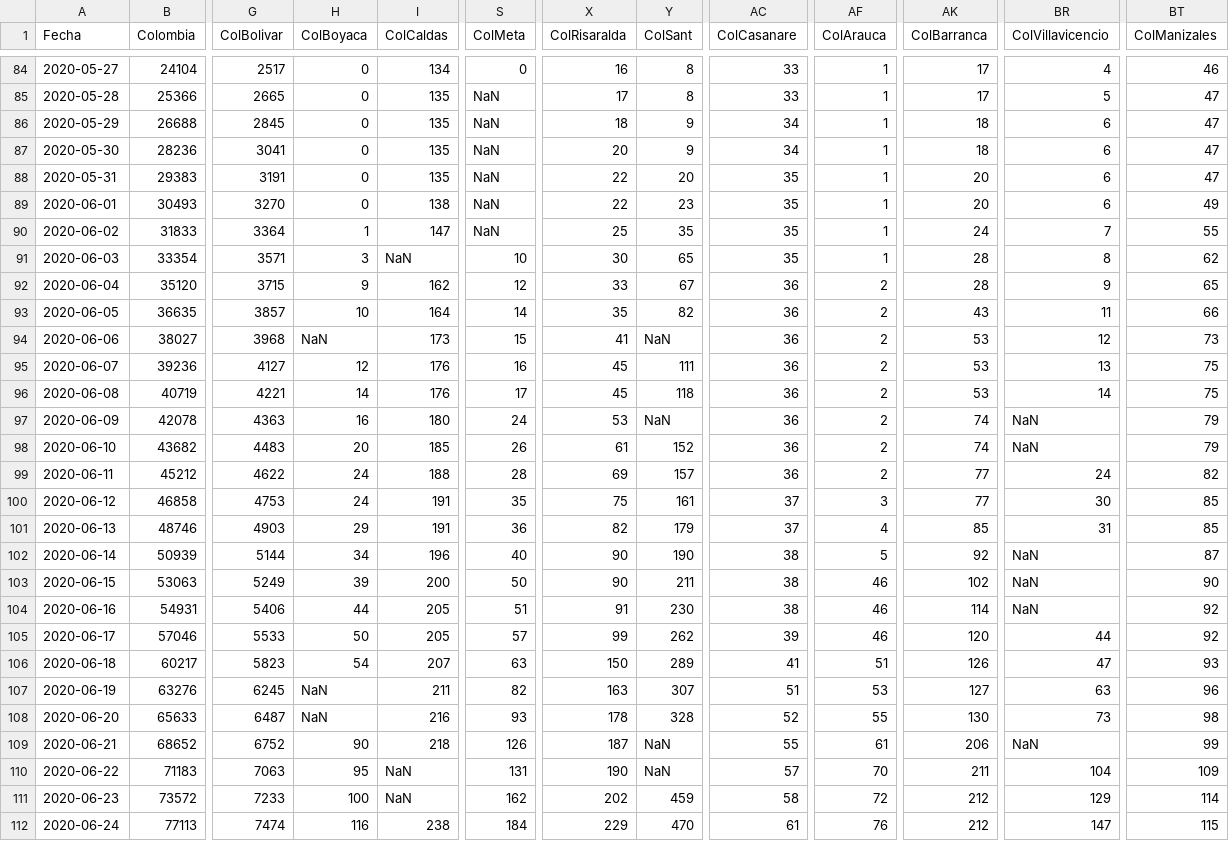
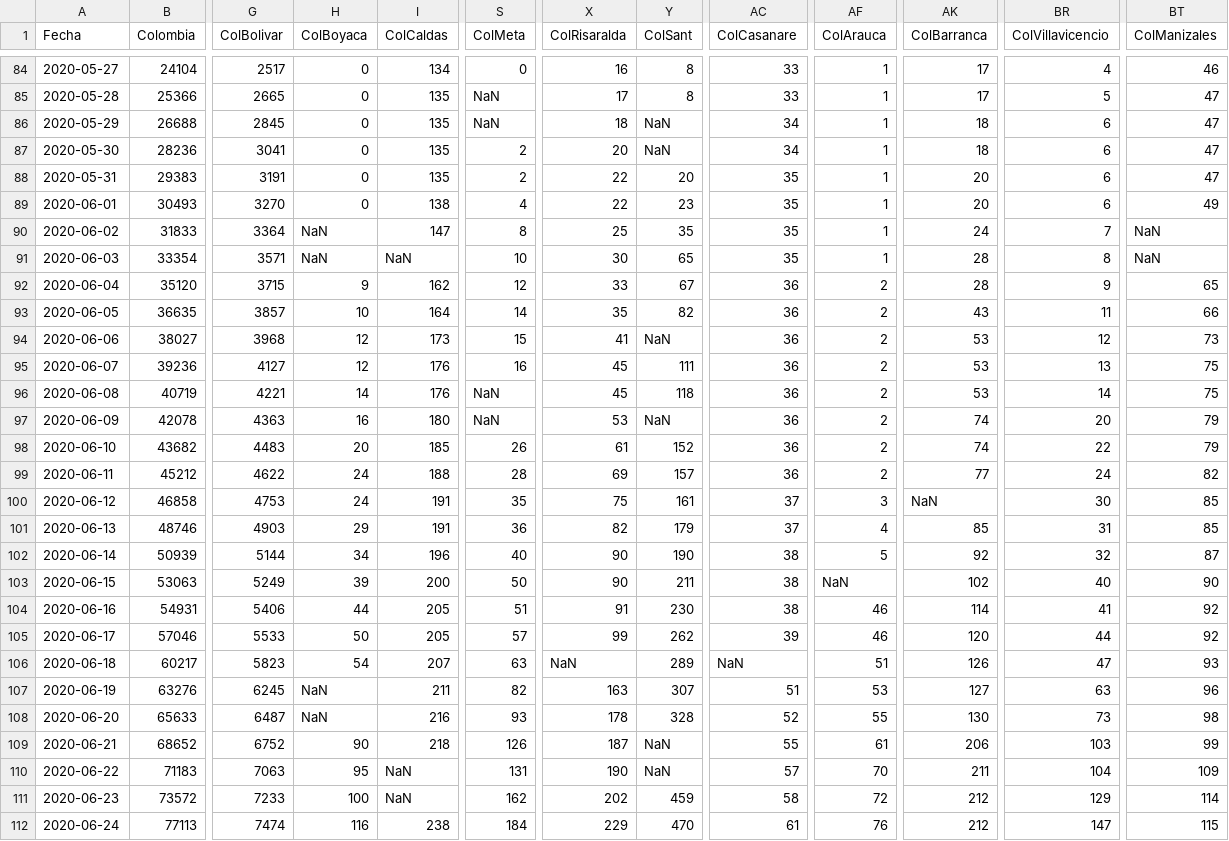
Before and after one commit to 1Alacer/covid, a CSV file: CasosColombia.csv, drawn as a sheet; only a part is shown, gaps mark what is left out; the diff covers the shown part only; the diff names each change by its address in the sheet, - before the commit and + after, or states it on an @@ line.

```diff
--- a/CasosColombia.csv
+++ b/CasosColombia.csv
-Y86:Y87 (ColSant): 9
+Y86:Y87 (ColSant): NaN
-S87:S88 (ColMeta): NaN
+S87:S88 (ColMeta): 2
-S89 (ColMeta): NaN
+S89 (ColMeta): 4
-H90 (ColBoyaca): 1
+H90 (ColBoyaca): NaN
-S90 (ColMeta): NaN
+S90 (ColMeta): 8
-BT90 (ColManizales): 55
+BT90 (ColManizales): NaN
-H91 (ColBoyaca): 3
+H91 (ColBoyaca): NaN
-BT91 (ColManizales): 62
+BT91 (ColManizales): NaN
-H94 (ColBoyaca): NaN
+H94 (ColBoyaca): 12
-S96 (ColMeta): 17
+S96 (ColMeta): NaN
-S97 (ColMeta): 24
+S97 (ColMeta): NaN
-BR97 (ColVillavicencio): NaN
+BR97 (ColVillavicencio): 20
-BR98 (ColVillavicencio): NaN
+BR98 (ColVillavicencio): 22
-AK100 (ColBarranca): 77
+AK100 (ColBarranca): NaN
-BR102 (ColVillavicencio): NaN
+BR102 (ColVillavicencio): 32
-AF103 (ColArauca): 46
+AF103 (ColArauca): NaN
-BR103 (ColVillavicencio): NaN
+BR103 (ColVillavicencio): 40
-BR104 (ColVillavicencio): NaN
+BR104 (ColVillavicencio): 41
-X106 (ColRisaralda): 150
+X106 (ColRisaralda): NaN
-AC106 (ColCasanare): 41
+AC106 (ColCasanare): NaN
-BR109 (ColVillavicencio): NaN
+BR109 (ColVillavicencio): 103
```
Also changed, not shown: 1 added row and 24 edited cells elsewhere in this file.
